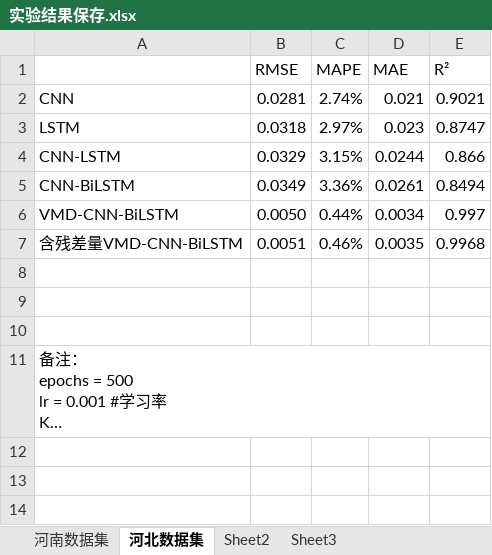
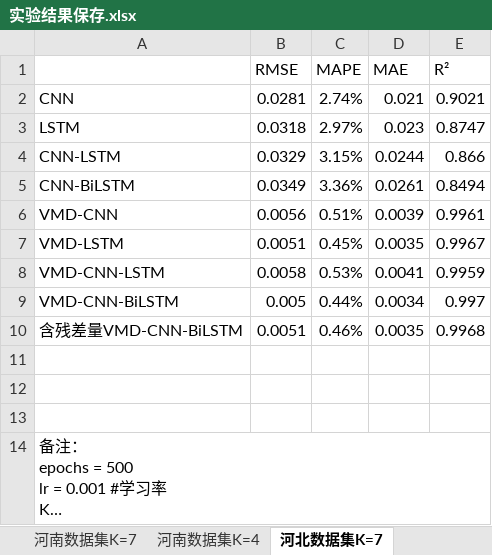
Before and after one commit to kevin3512/vmd-cnn-bilstm, an Excel workbook: 实验结果保存.xlsx, sheet 河北数据集K=7, drawn as a sheet; long unchanged cells end in …; values as stored, in another font and other column widths than the file's, no borders; addresses are those after the commit; the diff names each change by its address in the sheet, - before the commit and + after, or states it on an @@ line.

```diff
--- a/实验结果保存.xlsx (sheet 河北数据集K=7)
+++ b/实验结果保存.xlsx (sheet 河北数据集K=7)
-sheet tab: 河南数据集
+sheet tab: 河南数据集K=7
-sheet tab: 河北数据集
+sheet tab: 河北数据集K=7
+sheet tab: 河南数据集K=4
+row 6: VMD-CNN | 0.0056 | 0.51% | 0.0039 | 0.9961
+row 7: VMD-LSTM | 0.0051 | 0.45% | 0.0035 | 0.9967
+row 8: VMD-CNN-LSTM | 0.0058 | 0.53% | 0.0041 | 0.9959
-B9 (RMSE): 0.0050
+B9 (RMSE): 0.005
```
Also changed, not shown: sheet 河南数据集K=7, other sheet tabs, 23 other files.
